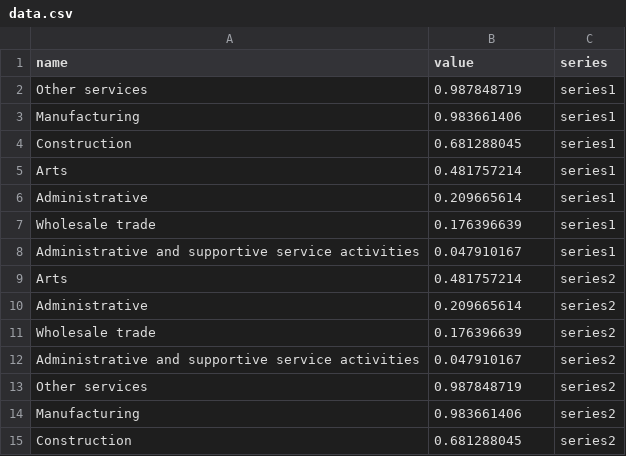
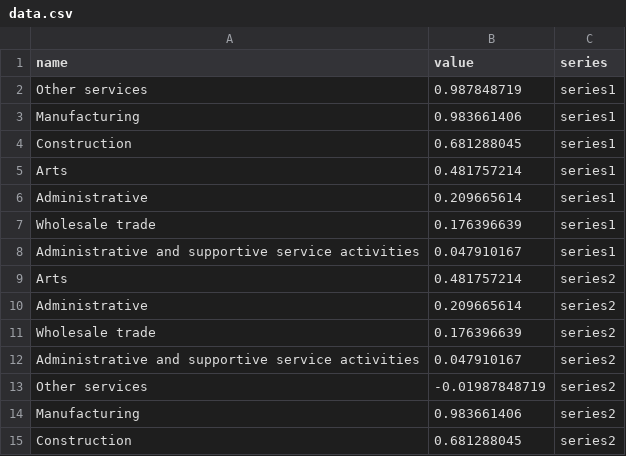
Before and after one commit to ONSvisual/Charts, a CSV file: bar-chart-horizontal-sm/data.csv, drawn as a sheet.

Commit message:
Allowing bar charts to handle negative values

```diff
--- a/bar-chart-horizontal-sm/data.csv
+++ b/bar-chart-horizontal-sm/data.csv
@@ -12,3 +12,3 @@ Wholesale trade,0.176396639,series2
 Administrative and supportive service activities,0.047910167,series2
-Other services,0.987848719,series2
+Other services,-0.01987848719,series2
 Manufacturing,0.983661406,series2
```
Also changed, not shown: bar-chart-horizontal-grouped-clustered/data.csv, bar-chart-horizontal-grouped/data.csv, 21 other files.
